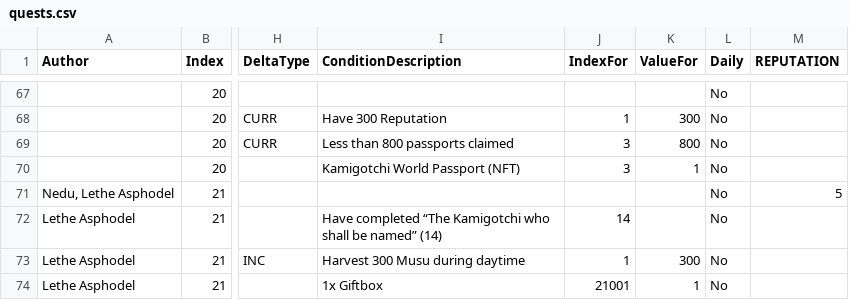
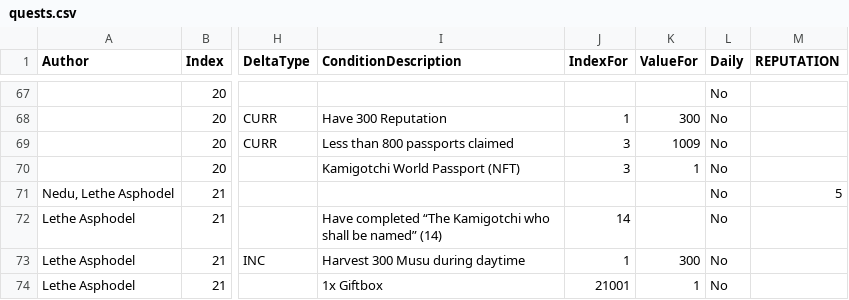
Before and after one commit to kanyaveral/kamigotchi, a CSV file: packages/contracts/src/deployment/world/data/quests/quests.csv, drawn as a sheet; only a part is shown, gaps mark what is left out; the diff names each change by its address in the sheet, - before the commit and + after, or states it on an @@ line.

Commit message:
passport quest fix (#1165)

```diff
--- a/packages/contracts/src/deployment/world/data/quests/quests.csv
+++ b/packages/contracts/src/deployment/world/data/quests/quests.csv
-K69 (ValueFor): 800
+K69 (ValueFor): 1009
```
